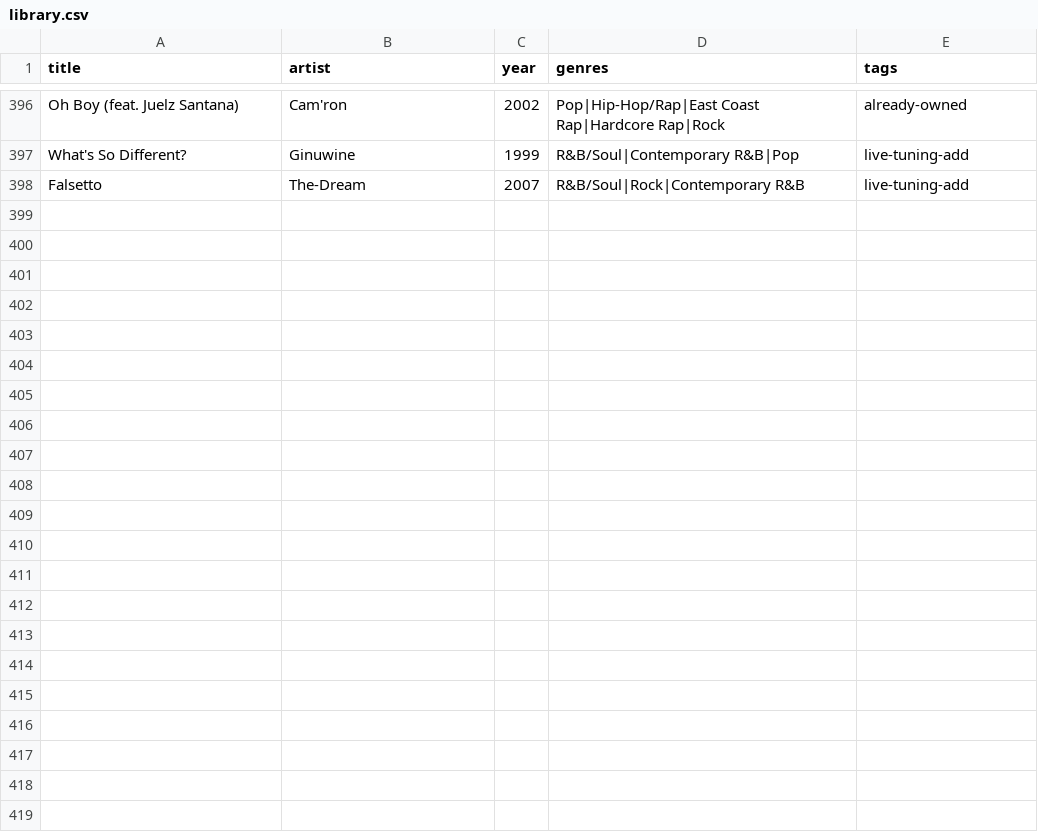
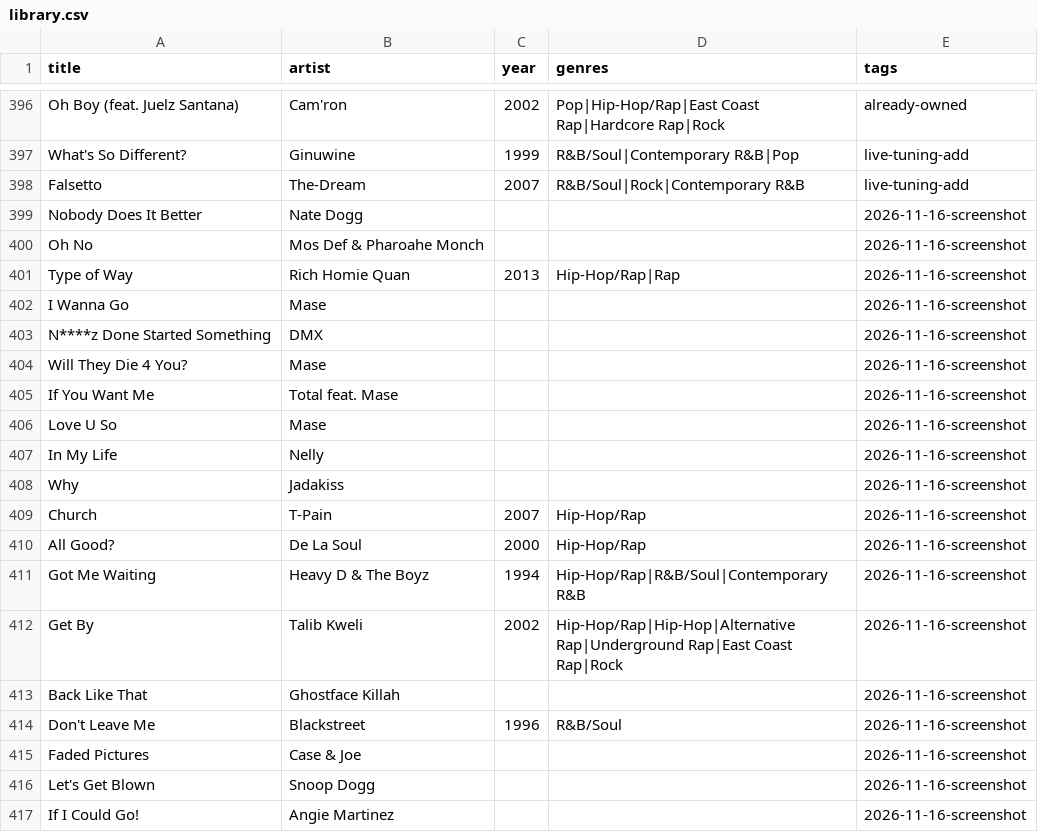
Before and after one commit to 79cbd8hmgj-wq/Evan-s-Found-Music, a CSV file: data/library.csv, drawn as a sheet; only a part is shown, gaps mark what is left out; the diff covers the shown part only; the diff names each change by its address in the sheet, - before the commit and + after, or states it on an @@ line.

Commit message:
data: reconcile November library additions and ownership

```diff
--- a/data/library.csv
+++ b/data/library.csv
+row 399: Nobody Does It Better | Nate Dogg |  |  | 2026-11-16-screenshot
+row 400: Oh No | Mos Def & Pharoahe Monch |  |  | 2026-11-16-screenshot
+row 401: Type of Way | Rich Homie Quan | 2013 | Hip-Hop/Rap|Rap | 2026-11-16-screenshot
+row 402: I Wanna Go | Mase |  |  | 2026-11-16-screenshot
+row 403: N****z Done Started Something | DMX |  |  | 2026-11-16-screenshot
+row 404: Will They Die 4 You? | Mase |  |  | 2026-11-16-screenshot
+row 405: If You Want Me | Total feat. Mase |  |  | 2026-11-16-screenshot
+row 406: Love U So | Mase |  |  | 2026-11-16-screenshot
+row 407: In My Life | Nelly |  |  | 2026-11-16-screenshot
+row 408: Why | Jadakiss |  |  | 2026-11-16-screenshot
+row 409: Church | T-Pain | 2007 | Hip-Hop/Rap | 2026-11-16-screenshot
+row 410: All Good? | De La Soul | 2000 | Hip-Hop/Rap | 2026-11-16-screenshot
+row 411: Got Me Waiting | Heavy D & The Boyz | 1994 | Hip-Hop/Rap|R&B/Soul|Contemporary R&B | 2026-11-16-screenshot
+row 412: Get By | Talib Kweli | 2002 | Hip-Hop/Rap|Hip-Hop|Alternative Rap|Underground Rap|East Coast Rap|Rock | 2026-11-16-screenshot
+row 413: Back Like That | Ghostface Killah |  |  | 2026-11-16-screenshot
+row 414: Don't Leave Me | Blackstreet | 1996 | R&B/Soul | 2026-11-16-screenshot
+row 415: Faded Pictures | Case & Joe |  |  | 2026-11-16-screenshot
+row 416: Let's Get Blown | Snoop Dogg |  |  | 2026-11-16-screenshot
+row 417: If I Could Go! | Angie Martinez |  |  | 2026-11-16-screenshot
```
Also changed, not shown: 10 added rows elsewhere in this file.
